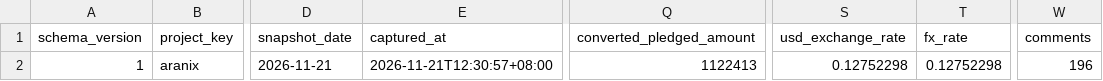
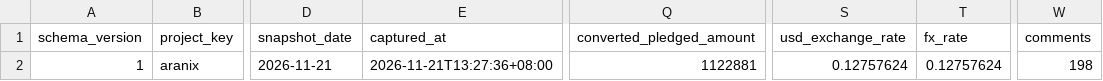
Before and after one commit to airseekers/kickstarter-dashboard, a CSV file: data/aranix/latest.csv, drawn as a sheet; only a part is shown, gaps mark what is left out; the diff names each change by its address in the sheet, - before the commit and + after, or states it on an @@ line.

```diff
--- a/data/aranix/latest.csv
+++ b/data/aranix/latest.csv
-E2 (captured_at): 2026-11-21T12:30:57+08:00
+E2 (captured_at): 2026-11-21T13:27:36+08:00
-Q2 (converted_pledged_amount): 1122413
+Q2 (converted_pledged_amount): 1122881
-S2 (usd_exchange_rate): 0.12752298
+S2 (usd_exchange_rate): 0.12757624
-T2 (fx_rate): 0.12752298
+T2 (fx_rate): 0.12757624
-W2 (comments): 196
+W2 (comments): 198
```
Also changed, not shown: 9 other files.
